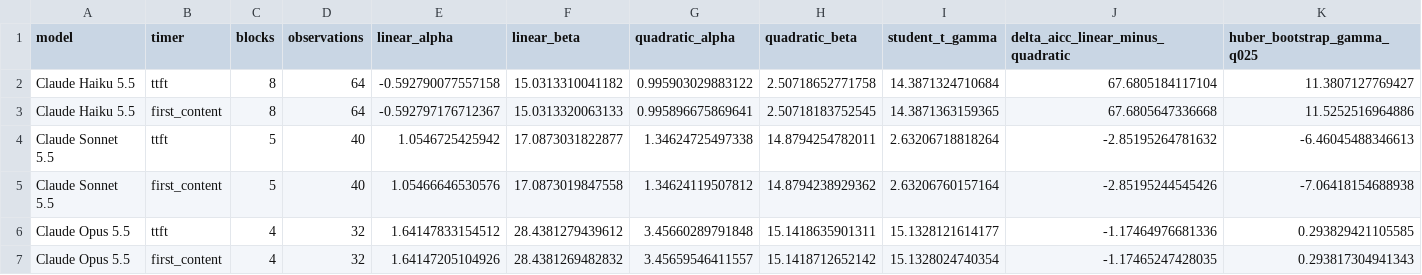
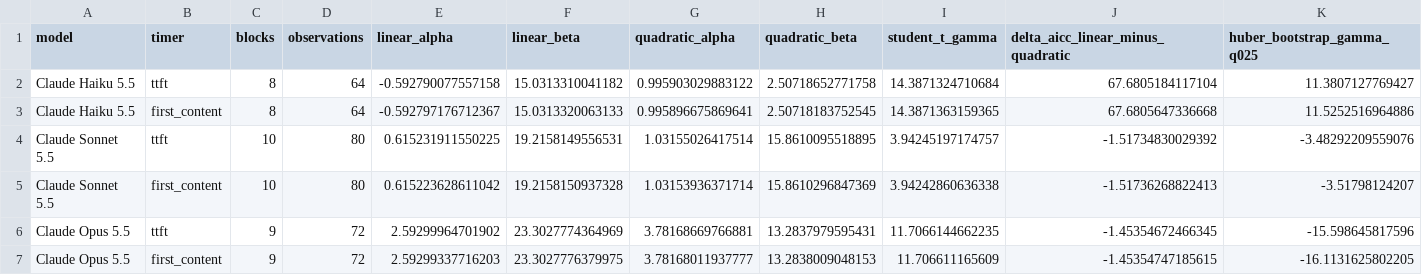
Before and after one commit to henri123lemoine/ttft-latency-scaling, a CSV file: outputs/claude-5.5/student_t_fits.csv, drawn as a sheet; only a part is shown; removed rows and columns are numbered as before the commit, all else as after; rows hold the shown columns only; the diff names each change by its address in the sheet, - before the commit and + after, or states it on an @@ line.

```diff
--- a/outputs/claude-5.5/student_t_fits.csv
+++ b/outputs/claude-5.5/student_t_fits.csv
-row 4: Claude Sonnet 5.5 | ttft | 5 | 40 | 1.0546725425942 | 17.0873031822877 | 1.34624725497338 | 14.8794254782011 | 2.63206718818264 | -2.85195264781632 | -6.46045488346613
-row 5: Claude Sonnet 5.5 | first_content | 5 | 40 | 1.05466646530576 | 17.0873019847558 | 1.34624119507812 | 14.8794238929362 | 2.63206760157164 | -2.85195244545426 | -7.06418154688938
-row 6: Claude Opus 5.5 | ttft | 4 | 32 | 1.64147833154512 | 28.4381279439612 | 3.45660289791848 | 15.1418635901311 | 15.1328121614177 | -1.17464976681336 | 0.293829421105585
-row 7: Claude Opus 5.5 | first_content | 4 | 32 | 1.64147205104926 | 28.4381269482832 | 3.45659546411557 | 15.1418712652142 | 15.1328024740354 | -1.17465247428035 | 0.293817304941343
+row 4: Claude Sonnet 5.5 | ttft | 10 | 80 | 0.615231911550225 | 19.2158149556531 | 1.03155026417514 | 15.8610095518895 | 3.94245197174757 | -1.51734830029392 | -3.48292209559076
+row 5: Claude Sonnet 5.5 | first_content | 10 | 80 | 0.615223628611042 | 19.2158150937328 | 1.03153936371714 | 15.8610296847369 | 3.94242860636338 | -1.51736268822413 | -3.51798124207
+row 6: Claude Opus 5.5 | ttft | 9 | 72 | 2.59299964701902 | 23.3027774364969 | 3.78168669766881 | 13.2837979595431 | 11.7066144662235 | -1.45354672466345 | -15.598645817596
+row 7: Claude Opus 5.5 | first_content | 9 | 72 | 2.59299337716203 | 23.3027776379975 | 3.78168011937777 | 13.2838009048153 | 11.706611165609 | -1.45354747185615 | -16.1131625802205
```
Also changed, not shown: outputs/claude-5.5/floor_curvature.csv, 16 other files.
